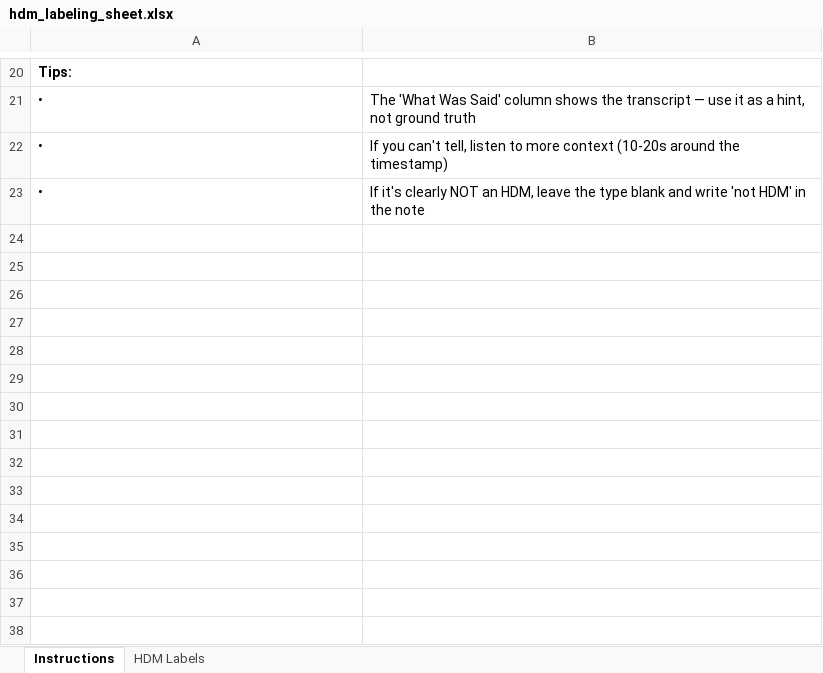
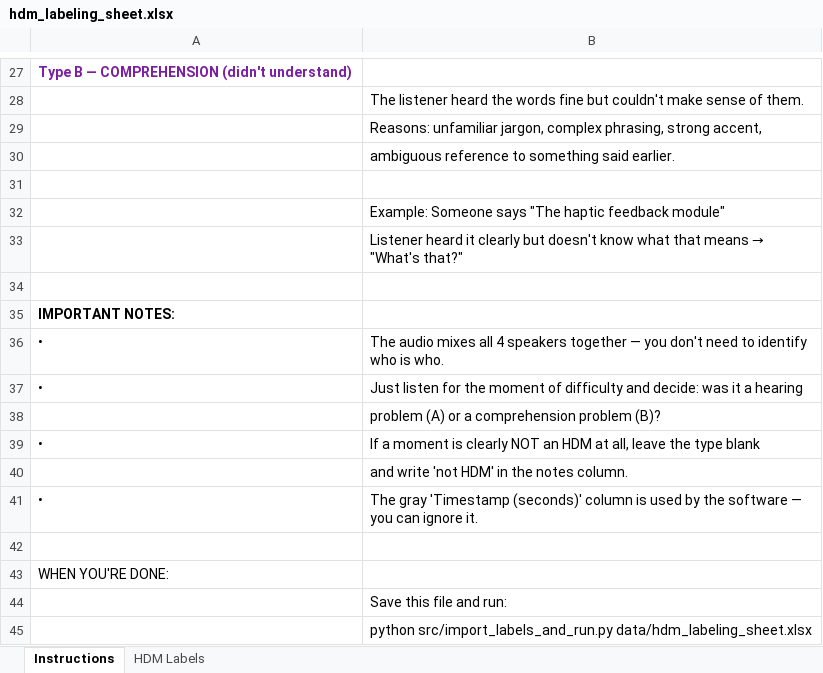
Before and after one commit to chozillla/CollinsPaper, an Excel workbook: data/hdm_labeling_sheet.xlsx, sheet Instructions, drawn as a sheet; only a part is shown, gaps mark what is left out; values as stored, in another font and other column widths than the file's, no borders; addresses are those after the commit; the diff covers the shown part only; the diff names each change by its address in the sheet, - before the commit and + after, or states it on an @@ line.

```diff
--- a/data/hdm_labeling_sheet.xlsx (sheet Instructions)
+++ b/data/hdm_labeling_sheet.xlsx (sheet Instructions)
-A27: Tips:
+A27: Type B — COMPREHENSION (didn't understand)
-A27 text colour: black
+A27 text colour: #7B1FA2
+row 28:  | The listener heard the words fine but couldn't make sense of them.
+row 29:  | Reasons: unfamiliar jargon, complex phrasing, strong accent,
+row 30:  | ambiguous reference to something said earlier.
+row 31: (empty)
+row 32:  | Example: Someone says "The haptic feedback module"
+row 33:  | Listener heard it clearly but doesn't know what that means → "What's that?"
+row 34: (empty)
+row 35: IMPORTANT NOTES:
-B36: The 'What Was Said' column shows the transcript — use it as a hint, not ground truth
+B36: The audio mixes all 4 speakers together — you don't need to identify who is who.
-B37: If you can't tell, listen to more context (10-20s around the timestamp)
+B37: Just listen for the moment of difficulty and decide: was it a hearing
+row 38:  | problem (A) or a comprehension problem (B)?
-B39: If it's clearly NOT an HDM, leave the type blank and write 'not HDM' in the note
+B39: If a moment is clearly NOT an HDM at all, leave the type blank
+row 40:  | and write 'not HDM' in the notes column.
+row 41: • | The gray 'Timestamp (seconds)' column is used by the software — you can ignore it.
+row 42: (empty)
+row 43: WHEN YOU'RE DONE:
+row 44:  | Save this file and run:
+row 45:  | python src/import_labels_and_run.py data/hdm_labeling_sheet.xlsx
```
Also changed, not shown: 16 added rows, 9 removed rows, 5 edited cells and cell formats elsewhere in this sheet, sheet HDM Labels.
